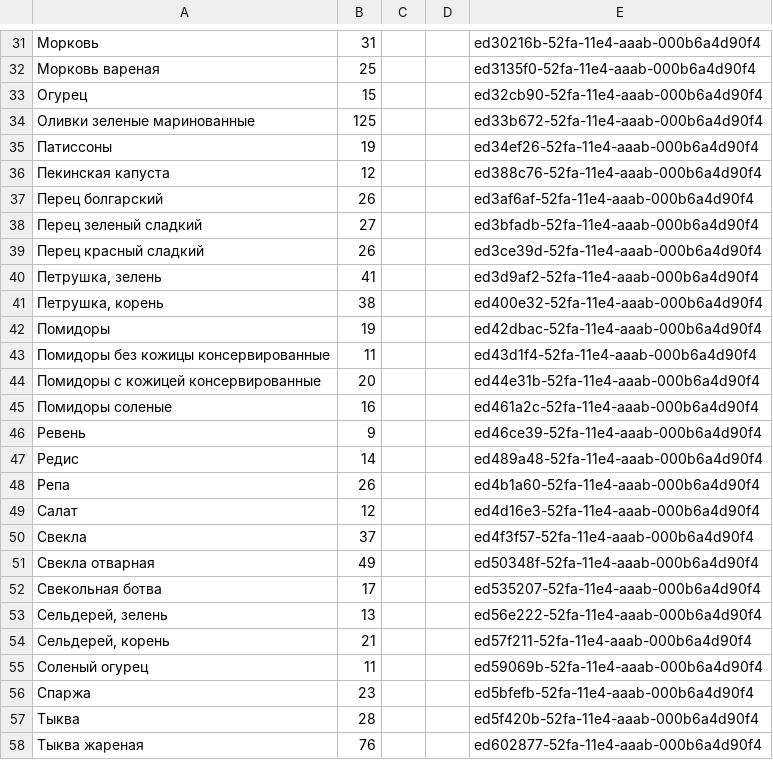
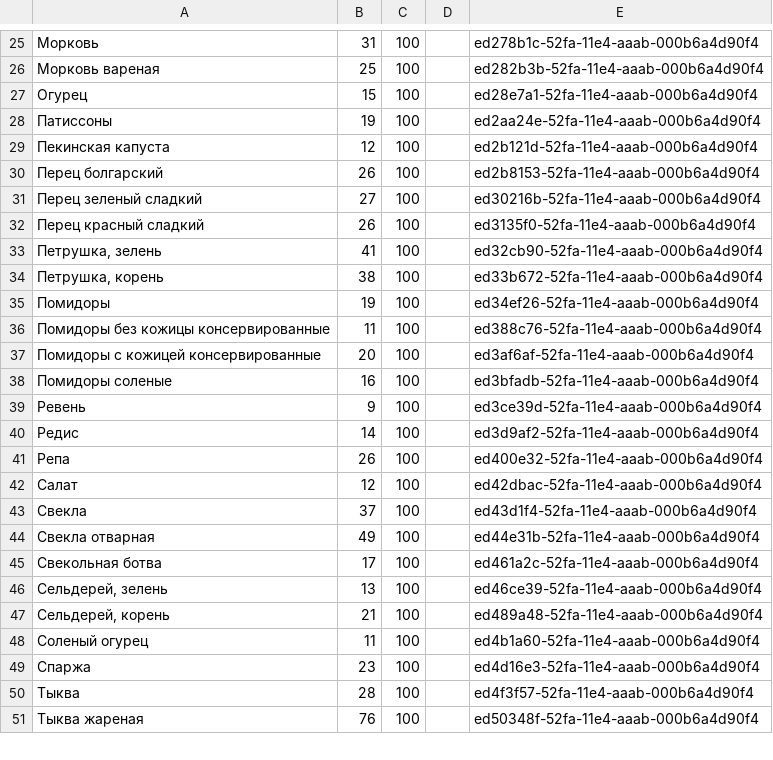
Before and after one commit to akond/ng-ratio, a CSV file: etc/products/vegetable.csv, drawn as a sheet; only a part is shown, gaps mark what is left out; the diff covers the shown part only.

```diff
--- a/etc/products/vegetable.csv
+++ b/etc/products/vegetable.csv
@@ -31,28 +25,27 @@
-Морковь,31,,,ed30216b-52fa-11e4-aaab-000b6a4d90f4
-Морковь вареная,25,,,ed3135f0-52fa-11e4-aaab-000b6a4d90f4
-Огурец,15,,,ed32cb90-52fa-11e4-aaab-000b6a4d90f4
-Оливки зеленые маринованные,125,,,ed33b672-52fa-11e4-aaab-000b6a4d90f4
-Патиссоны,19,,,ed34ef26-52fa-11e4-aaab-000b6a4d90f4
-Пекинская капуста,12,,,ed388c76-52fa-11e4-aaab-000b6a4d90f4
-Перец болгарский,26,,,ed3af6af-52fa-11e4-aaab-000b6a4d90f4
-Перец зеленый сладкий,27,,,ed3bfadb-52fa-11e4-aaab-000b6a4d90f4
-Перец красный сладкий,26,,,ed3ce39d-52fa-11e4-aaab-000b6a4d90f4
-"Петрушка, зелень",41,,,ed3d9af2-52fa-11e4-aaab-000b6a4d90f4
-"Петрушка, корень",38,,,ed400e32-52fa-11e4-aaab-000b6a4d90f4
-Помидоры,19,,,ed42dbac-52fa-11e4-aaab-000b6a4d90f4
-Помидоры без кожицы консервированные,11,,,ed43d1f4-52fa-11e4-aaab-000b6a4d90f4
-Помидоры с кожицей консервированные,20,,,ed44e31b-52fa-11e4-aaab-000b6a4d90f4
-Помидоры соленые,16,,,ed461a2c-52fa-11e4-aaab-000b6a4d90f4
-Ревень,9,,,ed46ce39-52fa-11e4-aaab-000b6a4d90f4
-Редис,14,,,ed489a48-52fa-11e4-aaab-000b6a4d90f4
-Репа,26,,,ed4b1a60-52fa-11e4-aaab-000b6a4d90f4
-Салат,12,,,ed4d16e3-52fa-11e4-aaab-000b6a4d90f4
-Свекла,37,,,ed4f3f57-52fa-11e4-aaab-000b6a4d90f4
-Свекла отварная,49,,,ed50348f-52fa-11e4-aaab-000b6a4d90f4
-Свекольная ботва,17,,,ed535207-52fa-11e4-aaab-000b6a4d90f4
-"Сельдерей, зелень",13,,,ed56e222-52fa-11e4-aaab-000b6a4d90f4
-"Сельдерей, корень",21,,,ed57f211-52fa-11e4-aaab-000b6a4d90f4
-Соленый огурец,11,,,ed59069b-52fa-11e4-aaab-000b6a4d90f4
-Спаржа,23,,,ed5bfefb-52fa-11e4-aaab-000b6a4d90f4
-Тыква,28,,,ed5f420b-52fa-11e4-aaab-000b6a4d90f4
-Тыква жареная,76,,,ed602877-52fa-11e4-aaab-000b6a4d90f4
+Морковь,31,100,,ed278b1c-52fa-11e4-aaab-000b6a4d90f4
+Морковь вареная,25,100,,ed282b3b-52fa-11e4-aaab-000b6a4d90f4
+Огурец,15,100,,ed28e7a1-52fa-11e4-aaab-000b6a4d90f4
+Патиссоны,19,100,,ed2aa24e-52fa-11e4-aaab-000b6a4d90f4
+Пекинская капуста,12,100,,ed2b121d-52fa-11e4-aaab-000b6a4d90f4
+Перец болгарский,26,100,,ed2b8153-52fa-11e4-aaab-000b6a4d90f4
+Перец зеленый сладкий,27,100,,ed30216b-52fa-11e4-aaab-000b6a4d90f4
+Перец красный сладкий,26,100,,ed3135f0-52fa-11e4-aaab-000b6a4d90f4
+"Петрушка, зелень",41,100,,ed32cb90-52fa-11e4-aaab-000b6a4d90f4
+"Петрушка, корень",38,100,,ed33b672-52fa-11e4-aaab-000b6a4d90f4
+Помидоры,19,100,,ed34ef26-52fa-11e4-aaab-000b6a4d90f4
+Помидоры без кожицы консервированные,11,100,,ed388c76-52fa-11e4-aaab-000b6a4d90f4
+Помидоры с кожицей консервированные,20,100,,ed3af6af-52fa-11e4-aaab-000b6a4d90f4
+Помидоры соленые,16,100,,ed3bfadb-52fa-11e4-aaab-000b6a4d90f4
+Ревень,9,100,,ed3ce39d-52fa-11e4-aaab-000b6a4d90f4
+Редис,14,100,,ed3d9af2-52fa-11e4-aaab-000b6a4d90f4
+Репа,26,100,,ed400e32-52fa-11e4-aaab-000b6a4d90f4
+Салат,12,100,,ed42dbac-52fa-11e4-aaab-000b6a4d90f4
+Свекла,37,100,,ed43d1f4-52fa-11e4-aaab-000b6a4d90f4
+Свекла отварная,49,100,,ed44e31b-52fa-11e4-aaab-000b6a4d90f4
+Свекольная ботва,17,100,,ed461a2c-52fa-11e4-aaab-000b6a4d90f4
+"Сельдерей, зелень",13,100,,ed46ce39-52fa-11e4-aaab-000b6a4d90f4
+"Сельдерей, корень",21,100,,ed489a48-52fa-11e4-aaab-000b6a4d90f4
+Соленый огурец,11,100,,ed4b1a60-52fa-11e4-aaab-000b6a4d90f4
+Спаржа,23,100,,ed4d16e3-52fa-11e4-aaab-000b6a4d90f4
+Тыква,28,100,,ed4f3f57-52fa-11e4-aaab-000b6a4d90f4
+Тыква жареная,76,100,,ed50348f-52fa-11e4-aaab-000b6a4d90f4
```
Also changed, not shown: 13 added rows, 12 removed rows and 56 edited cells elsewhere in this file, etc/products/canned-food.csv, etc/products/sublimate.csv, 1 other file.
